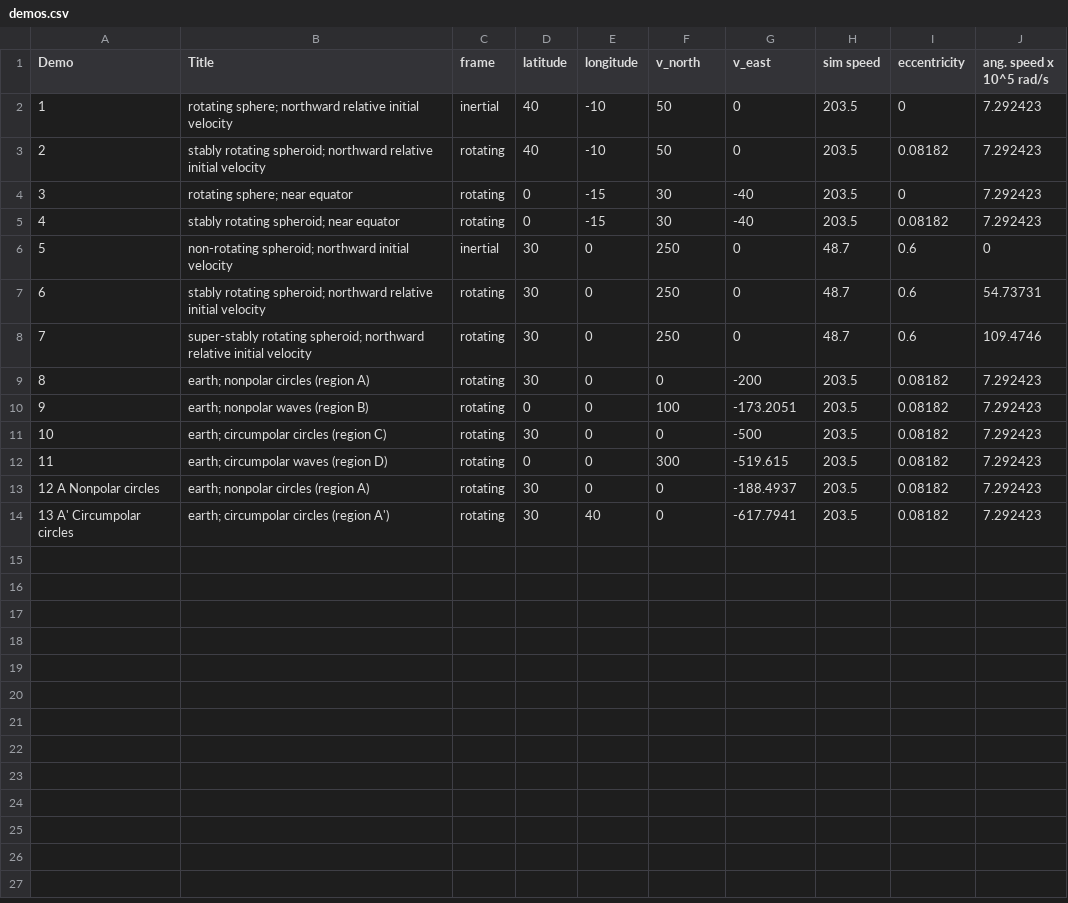
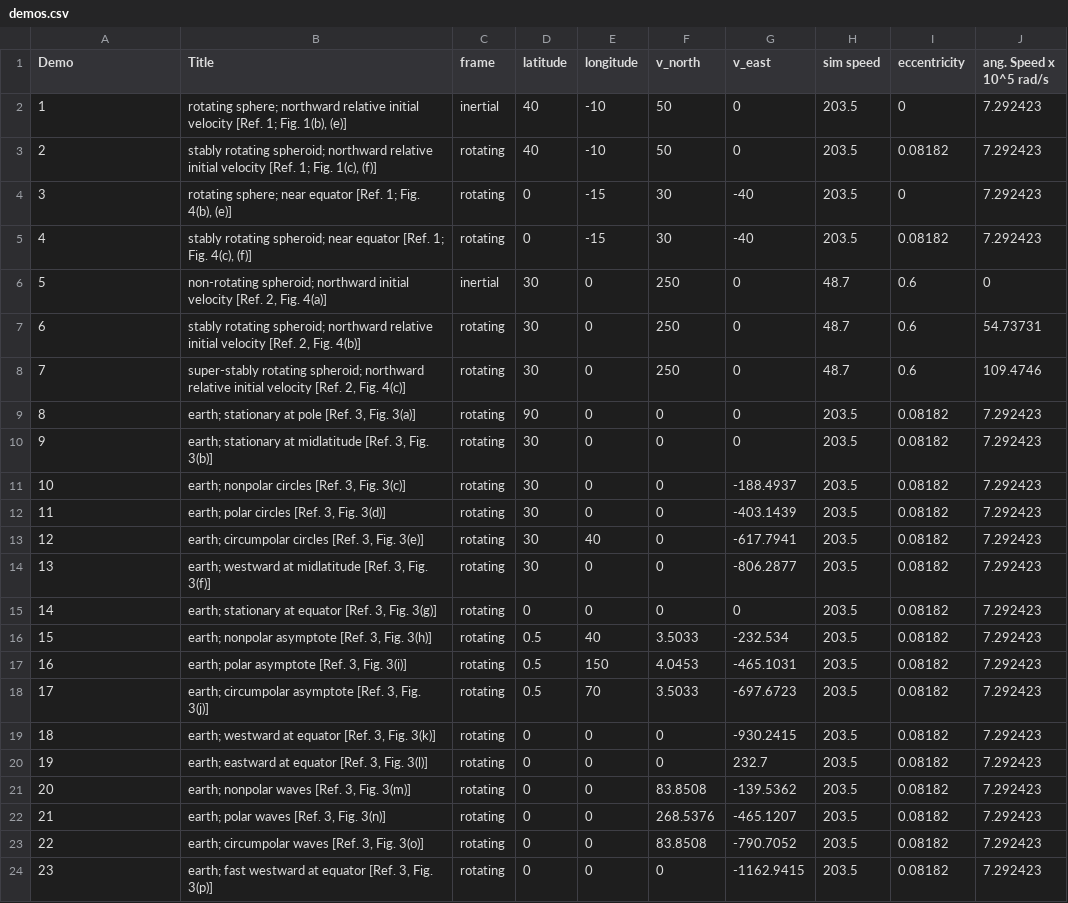
Before and after one commit to edwardsjohnmartin/coriolis, a CSV file: demos.csv, drawn as a sheet; removed rows and columns are numbered as before the commit, all else as after; the diff names each change by its address in the sheet, - before the commit and + after, or states it on an @@ line.

```diff
--- a/demos.csv
+++ b/demos.csv
-J1: ang. speed x 10^5 rad/s
+J1: ang. Speed x 10^5 rad/s
-B2 (Title): …initial velocity
+B2 (Title): …initial velocity [Ref. 1; Fig. 1(b), (e)]
-B3 (Title): …initial velocity
+B3 (Title): …initial velocity [Ref. 1; Fig. 1(c), (f)]
-B4 (Title): rotating sphere; near equator
+B4 (Title): rotating sphere; near equator [Ref. 1; Fig. 4(b), (e)]
-B5 (Title): …near equator
+B5 (Title): …near equator [Ref. 1; Fig. 4(c), (f)]
-B6 (Title): …initial velocity
+B6 (Title): …initial velocity [Ref. 2, Fig. 4(a)]
-B7 (Title): …initial velocity
+B7 (Title): …initial velocity [Ref. 2, Fig. 4(b)]
-B8 (Title): …initial velocity
+B8 (Title): …initial velocity [Ref. 2, Fig. 4(c)]
+row 9: 8 | earth; stationary at pole [Ref. 3, Fig. 3(a)] | rotating | 90 | 0 | 0 | 0 | 203.5 | 0.08182 | 7.292423
@@ column A (Demo) renumbered between rows 10 and 13 @@
-B10 (Title): earth; nonpolar circles (region A)
+B10 (Title): earth; stationary at midlatitude [Ref. 3, Fig. 3(b)]
-G10 (v_east): -200
+G10 (v_east): 0
-row 10: 9 | earth; nonpolar waves (region B) | rotating | 0 | 0 | 100 | -173.2051 | 203.5 | 0.08182 | 7.292423
-B11 (Title): earth; circumpolar circles (region C)
+B11 (Title): earth; nonpolar circles [Ref. 3, Fig. 3(c)]
-G11 (v_east): -500
+G11 (v_east): -188.4937
-row 12: 11 | earth; circumpolar waves (region D) | rotating | 0 | 0 | 300 | -519.615 | 203.5 | 0.08182 | 7.292423
-B12 (Title): earth; nonpolar circles (region A)
+B12 (Title): earth; polar circles [Ref. 3, Fig. 3(d)]
-G12 (v_east): -188.4937
+G12 (v_east): -403.1439
-B13 (Title): earth; circumpolar circles (region A')
+B13 (Title): earth; circumpolar circles [Ref. 3, Fig. 3(e)]
+row 14: 13 | earth; westward at midlatitude [Ref. 3, Fig. 3(f)] | rotating | 30 | 0 | 0 | -806.2877 | 203.5 | 0.08182 | 7.292423
+row 15: 14 | earth; stationary at equator [Ref. 3, Fig. 3(g)] | rotating | 0 | 0 | 0 | 0 | 203.5 | 0.08182 | 7.292423
+row 16: 15 | earth; nonpolar asymptote [Ref. 3, Fig. 3(h)] | rotating | 0.5 | 40 | 3.5033 | -232.534 | 203.5 | 0.08182 | 7.292423
+row 17: 16 | earth; polar asymptote [Ref. 3, Fig. 3(i)] | rotating | 0.5 | 150 | 4.0453 | -465.1031 | 203.5 | 0.08182 | 7.292423
+row 18: 17 | earth; circumpolar asymptote [Ref. 3, Fig. 3(j)] | rotating | 0.5 | 70 | 3.5033 | -697.6723 | 203.5 | 0.08182 | 7.292423
+row 19: 18 | earth; westward at equator [Ref. 3, Fig. 3(k)] | rotating | 0 | 0 | 0 | -930.2415 | 203.5 | 0.08182 | 7.292423
+row 20: 19 | earth; eastward at equator [Ref. 3, Fig. 3(l)] | rotating | 0 | 0 | 0 | 232.7 | 203.5 | 0.08182 | 7.292423
+row 21: 20 | earth; nonpolar waves [Ref. 3, Fig. 3(m)] | rotating | 0 | 0 | 83.8508 | -139.5362 | 203.5 | 0.08182 | 7.292423
+row 22: 21 | earth; polar waves [Ref. 3, Fig. 3(n)] | rotating | 0 | 0 | 268.5376 | -465.1207 | 203.5 | 0.08182 | 7.292423
+row 23: 22 | earth; circumpolar waves [Ref. 3, Fig. 3(o)] | rotating | 0 | 0 | 83.8508 | -790.7052 | 203.5 | 0.08182 | 7.292423
+row 24: 23 | earth; fast westward at equator [Ref. 3, Fig. 3(p)] | rotating | 0 | 0 | 0 | -1162.9415 | 203.5 | 0.08182 | 7.292423
```
Also changed, not shown: 3 other files.
